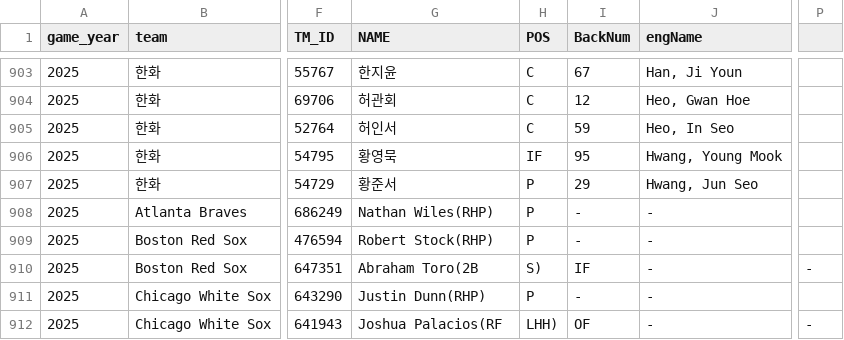
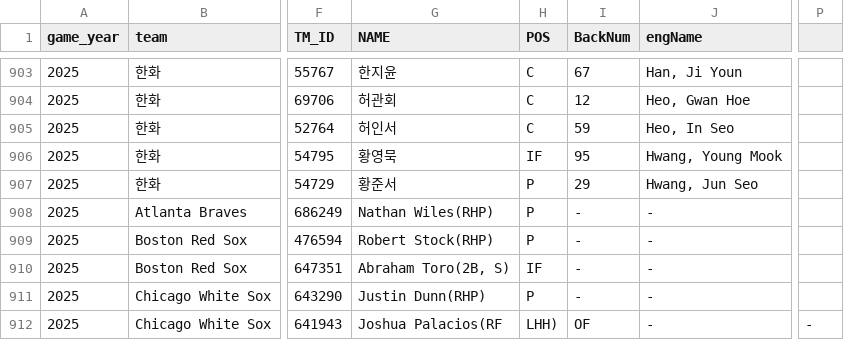
Before and after one commit to PATRICK-KTWIZ/pitcher-viewer, a CSV file: player_id_info_2025.csv, drawn as a sheet; only a part is shown, gaps mark what is left out; the diff names each change by its address in the sheet, - before the commit and + after, or states it on an @@ line.

Commit message:
Update player_id_info_2025.csv

```diff
--- a/player_id_info_2025.csv
+++ b/player_id_info_2025.csv
-G910 (NAME): Abraham Toro(2B
+G910 (NAME): Abraham Toro(2B, S)
-H910 (POS): S)
+H910 (POS): IF
-I910 (BackNum): IF
+I910 (BackNum): -
-P910: -
+P910: (empty)
```
